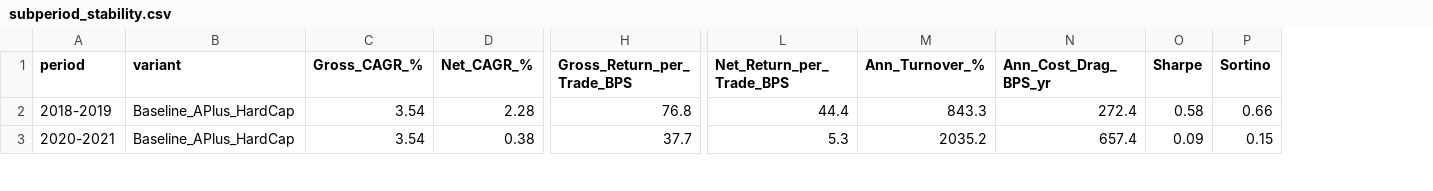
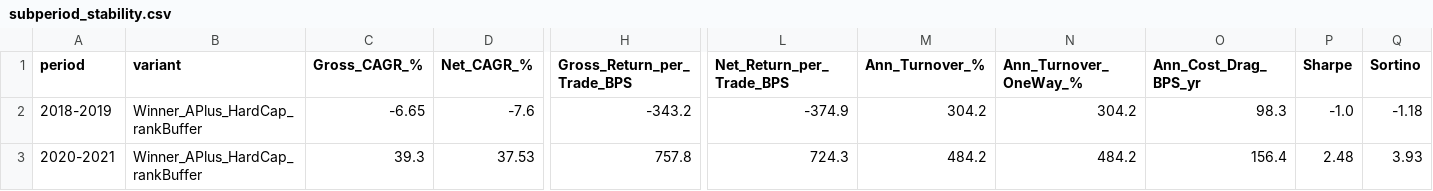
Before and after one commit to Codingbysid/indian_market_swing_system, a CSV file: reports/subperiod_stability.csv, drawn as a sheet; only a part is shown, gaps mark what is left out; addresses are those after the commit; the diff covers the shown part only; the diff names each change by its address in the sheet, - before the commit and + after, or states it on an @@ line.

```diff
--- a/reports/subperiod_stability.csv
+++ b/reports/subperiod_stability.csv
+column N (Ann_Turnover_OneWay_%), rows 2-3: 304.2 | 484.2
-B2:B3 (variant): Baseline_APlus_HardCap
+B2:B3 (variant): Winner_APlus_HardCap_rankBuffer
-C2 (Gross_CAGR_%): 3.54
+C2 (Gross_CAGR_%): -6.65
-D2 (Net_CAGR_%): 2.28
+D2 (Net_CAGR_%): -7.6
-H2 (Gross_Return_per_Trade_BPS): 76.8
+H2 (Gross_Return_per_Trade_BPS): -343.2
-L2 (Net_Return_per_Trade_BPS): 44.4
+L2 (Net_Return_per_Trade_BPS): -374.9
-M2 (Ann_Turnover_%): 843.3
+M2 (Ann_Turnover_%): 304.2
-O2 (Ann_Cost_Drag_BPS_yr): 272.4
+O2 (Ann_Cost_Drag_BPS_yr): 98.3
-P2 (Sharpe): 0.58
+P2 (Sharpe): -1.0
-Q2 (Sortino): 0.66
+Q2 (Sortino): -1.18
-C3 (Gross_CAGR_%): 3.54
+C3 (Gross_CAGR_%): 39.3
-D3 (Net_CAGR_%): 0.38
+D3 (Net_CAGR_%): 37.53
-H3 (Gross_Return_per_Trade_BPS): 37.7
+H3 (Gross_Return_per_Trade_BPS): 757.8
-L3 (Net_Return_per_Trade_BPS): 5.3
+L3 (Net_Return_per_Trade_BPS): 724.3
-M3 (Ann_Turnover_%): 2035.2
+M3 (Ann_Turnover_%): 484.2
-O3 (Ann_Cost_Drag_BPS_yr): 657.4
+O3 (Ann_Cost_Drag_BPS_yr): 156.4
-P3 (Sharpe): 0.09
+P3 (Sharpe): 2.48
-Q3 (Sortino): 0.15
+Q3 (Sortino): 3.93
```
Also changed, not shown: 1 added row, 1 removed row and 34 edited cells elsewhere in this file, reports/backtest_alpha_bps_summary.csv, 51 other files.
